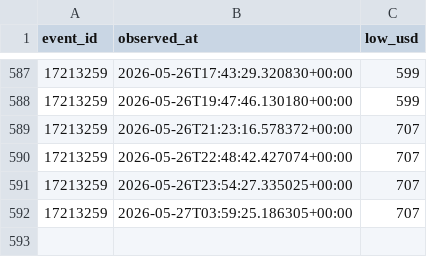
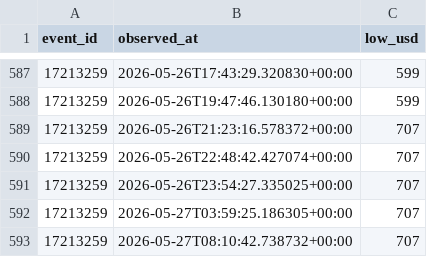
Before and after one commit to timkok/world-cup-monitor, a CSV file: price_history.csv, drawn as a sheet; only a part is shown, gaps mark what is left out; the diff names each change by its address in the sheet, - before the commit and + after, or states it on an @@ line.

```diff
--- a/price_history.csv
+++ b/price_history.csv
+row 593: 17213259 | 2026-05-27T08:10:42.738732+00:00 | 707
```
Also changed, not shown: seatgeek_data.csv.
